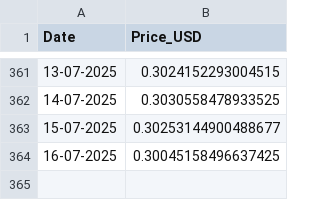
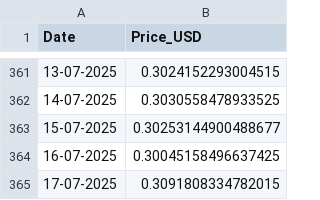
Before and after one commit to TrveDon/Data3500HW, a CSV file: Final_Project/tron_prices.csv (was tron_prices.csv), drawn as a sheet; only a part is shown, gaps mark what is left out; the diff names each change by its address in the sheet, - before the commit and + after, or states it on an @@ line.

```diff
--- a/tron_prices.csv
+++ b/Final_Project/tron_prices.csv
+row 365: 17-07-2025 | 0.3091808334782015
```
Also changed, not shown: Final_Project/dogecoin_prices.csv, 2 other files.
